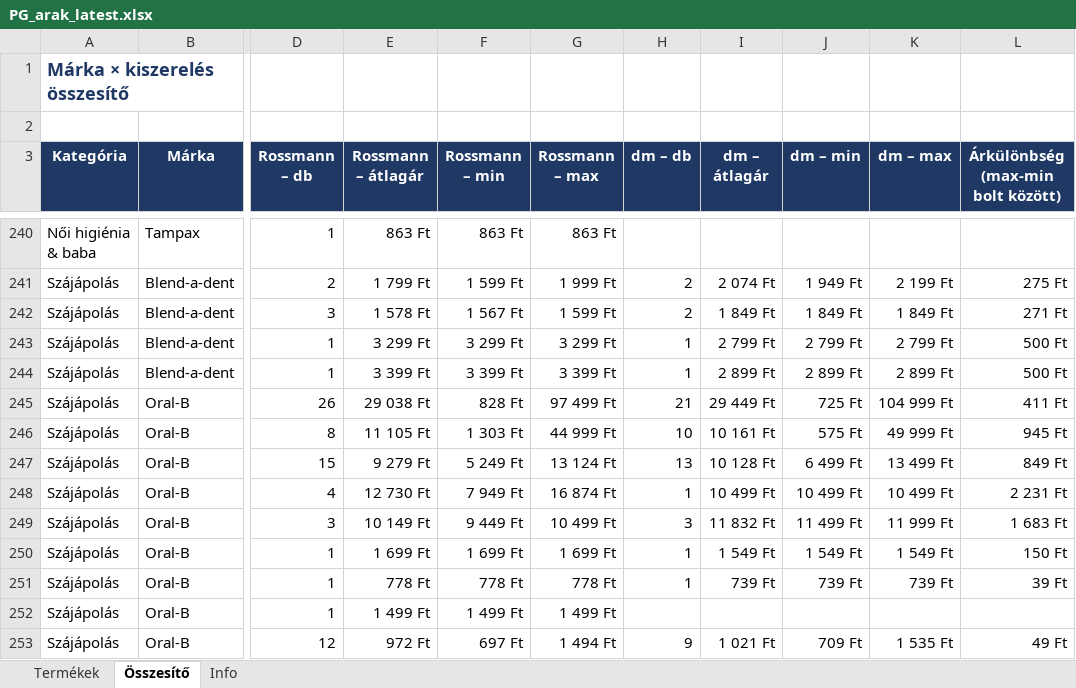
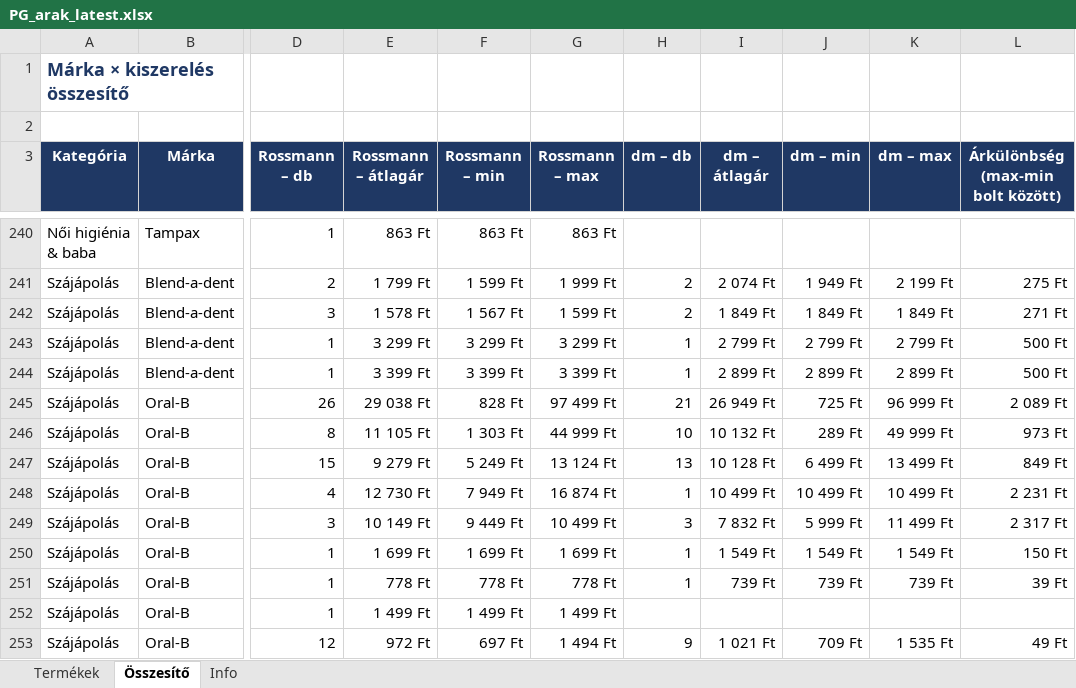
Before and after one commit to MatraBendi/Dm_Rsm_Scraper, an Excel workbook: docs/data/PG_arak_latest.xlsx, sheet Összesítő, drawn as a sheet; only a part is shown, gaps mark what is left out; values as stored, in another font and other column widths than the file's, no borders; the diff covers the shown part only; the diff names each change by its address in the sheet, - before the commit and + after, or states it on an @@ line.

```diff
--- a/docs/data/PG_arak_latest.xlsx (sheet Összesítő)
+++ b/docs/data/PG_arak_latest.xlsx (sheet Összesítő)
-I245 (dm – átlagár): 29 449 Ft
+I245 (dm – átlagár): 26 949 Ft
-K245 (dm – max): 104 999 Ft
+K245 (dm – max): 96 999 Ft
-L245: 411 Ft
+L245: 2 089 Ft
-I246 (dm – átlagár): 10 161 Ft
+I246 (dm – átlagár): 10 132 Ft
-J246 (dm – min): 575 Ft
+J246 (dm – min): 289 Ft
-L246: 945 Ft
+L246: 973 Ft
-I249 (dm – átlagár): 11 832 Ft
+I249 (dm – átlagár): 7 832 Ft
-J249 (dm – min): 11 499 Ft
+J249 (dm – min): 5 999 Ft
-K249 (dm – max): 11 999 Ft
+K249 (dm – max): 11 499 Ft
-L249: 1 683 Ft
+L249: 2 317 Ft
```
Also changed, not shown: 32 edited cells elsewhere in this sheet, sheet Termékek, sheet Info, 3 other files.
